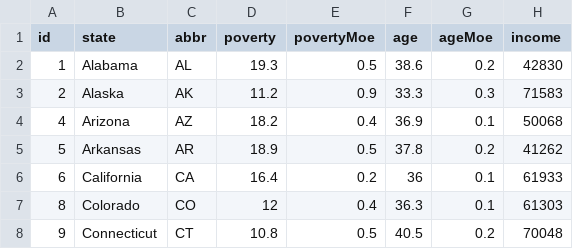
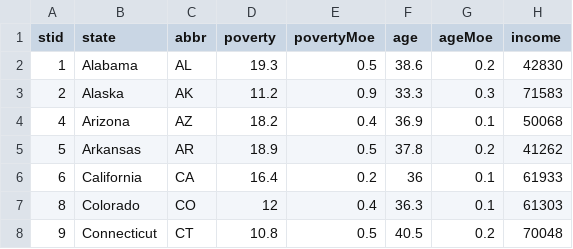
Before and after one commit to JeremyKalmus/D3-Challenge, a CSV file: D3_data_journalism/assets/data/data.csv, drawn as a sheet; only a part is shown; the diff names each change by its address in the sheet, - before the commit and + after, or states it on an @@ line.

```diff
--- a/D3_data_journalism/assets/data/data.csv
+++ b/D3_data_journalism/assets/data/data.csv
-A1: id
+A1: stid
```
Also changed, not shown: 2 other files.
